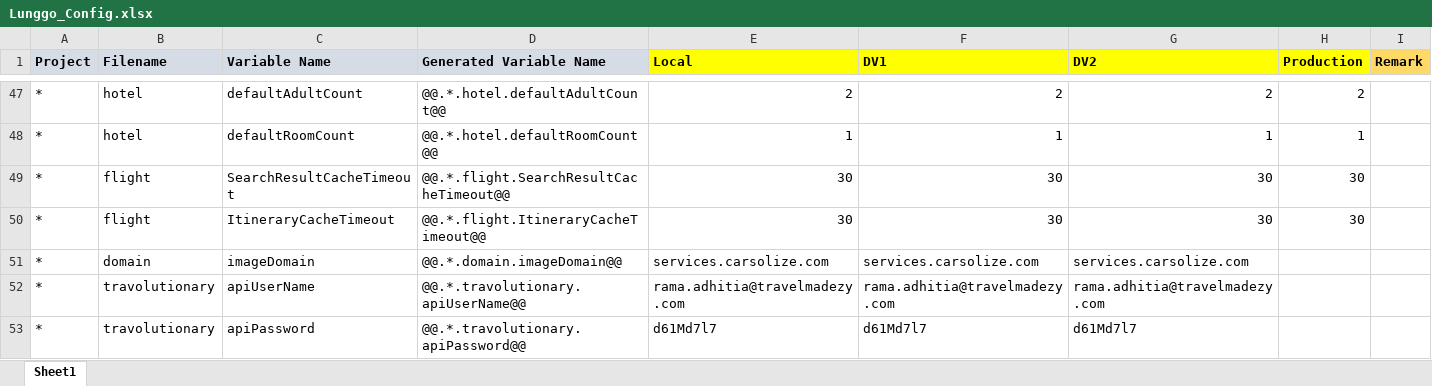
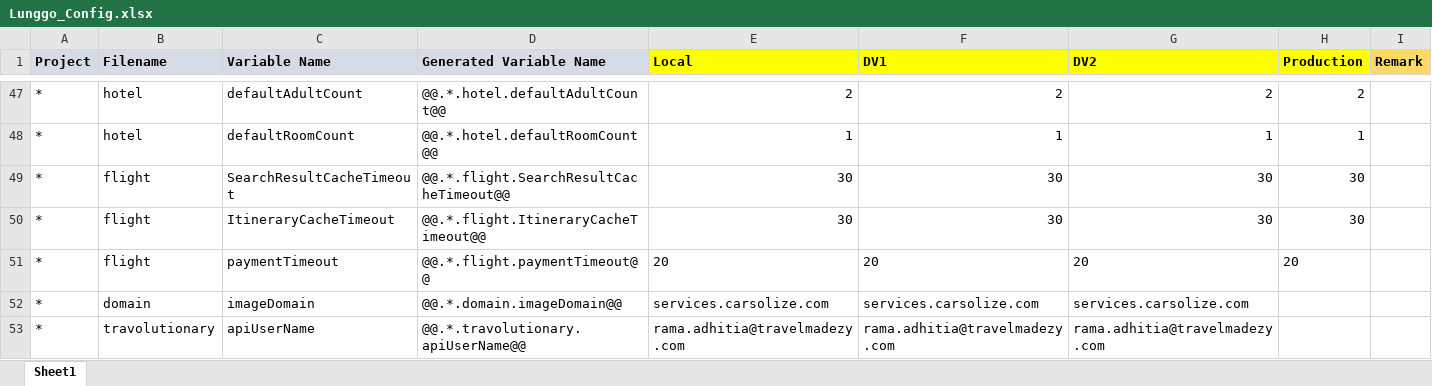
Before and after one commit to moonlay-technologies/lunggo, an Excel workbook: Lunggo.Configuration/Lunggo_Config.xlsx, sheet Sheet1, drawn as a sheet; only a part is shown, gaps mark what is left out; the shorter side is filled out with more unchanged rows; values as stored, in another font and other column widths than the file's, no borders; the diff names each change by its address in the sheet, - before the commit and + after, or states it on an @@ line.

Commit message:
FlightService Query fix

```diff
--- a/Lunggo.Configuration/Lunggo_Config.xlsx (sheet Sheet1)
+++ b/Lunggo.Configuration/Lunggo_Config.xlsx (sheet Sheet1)
+row 51: * | flight | paymentTimeout | @@.*.flight.paymentTimeout@@ | 20 | 20 | 20 | 20
```
Also changed, not shown: 10 other files.
